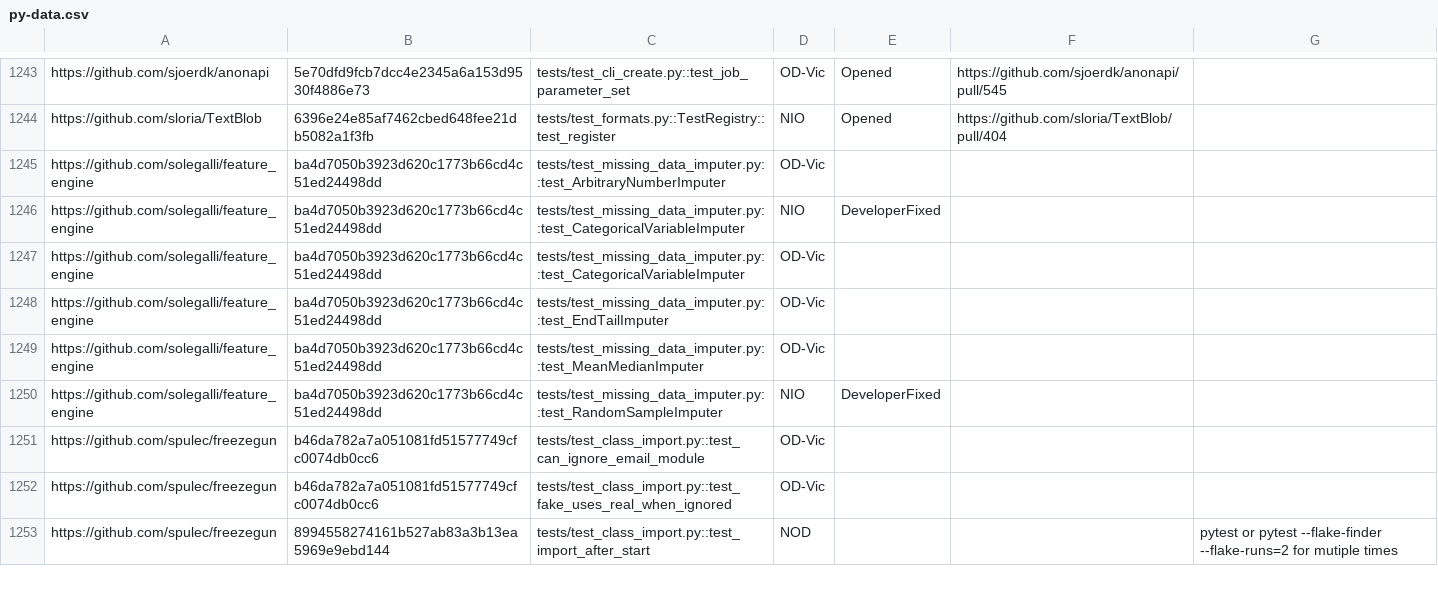
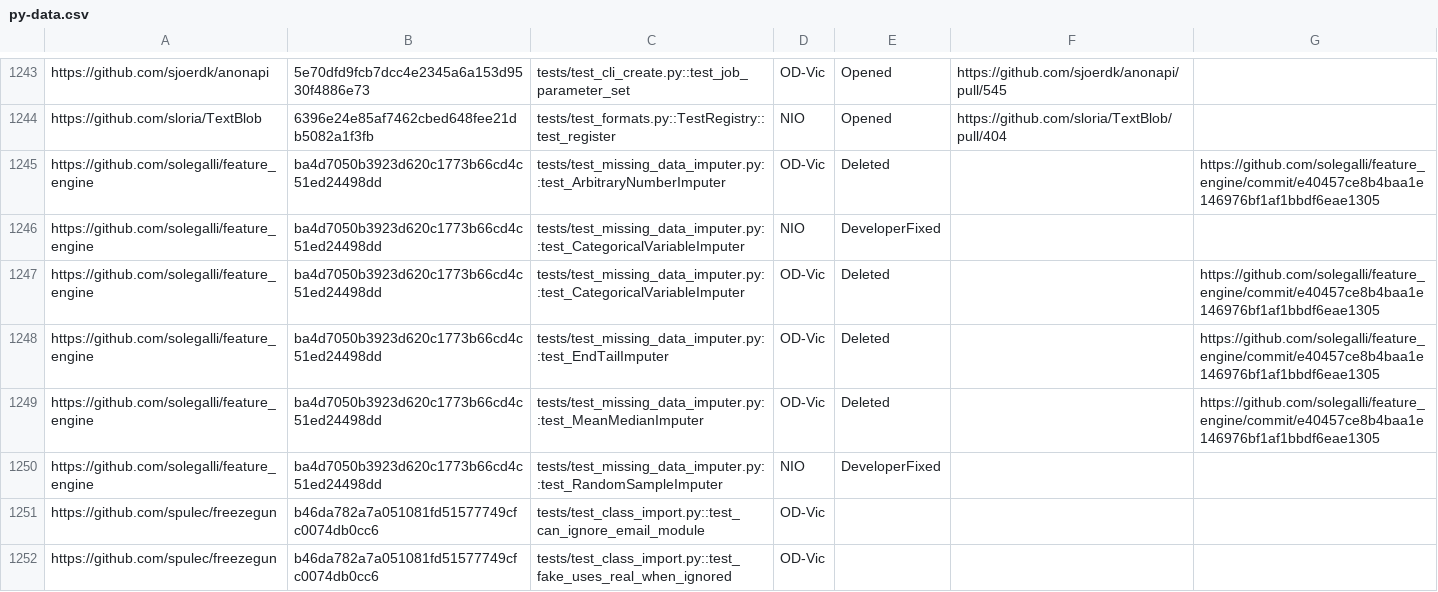
Before and after one commit to winglam/idoft-637, a CSV file: py-data.csv, drawn as a sheet; only a part is shown, gaps mark what is left out; the shorter side is filled out with more unchanged rows.

Commit message:
Update deleted tests

```diff
--- a/py-data.csv
+++ b/py-data.csv
@@ -1244,7 +1244,7 @@ https://github.com/sjoerdk/anonapi,5e70dfd9fcb7dcc4e2345a6a153d9530f4886e73,test
 https://github.com/sloria/TextBlob,6396e24e85af7462cbed648fee21db5082a1f3fb,tests/test_formats.py::TestRegistry::test_register,NIO,Opened,https://github.com/sloria/TextBlob/pull/404,
-https://github.com/solegalli/feature_engine,ba4d7050b3923d620c1773b66cd4c51ed24498dd,tests/test_missing_data_imputer.py::test_ArbitraryNumberImputer,OD-Vic,,,
+https://github.com/solegalli/feature_engine,ba4d7050b3923d620c1773b66cd4c51ed24498dd,tests/test_missing_data_imputer.py::test_ArbitraryNumberImputer,OD-Vic,Deleted,,https://github.com/solegalli/feature_engine/commit/e40457ce8b4baa1e146976bf1af1bbdf6eae1305
 https://github.com/solegalli/feature_engine,ba4d7050b3923d620c1773b66cd4c51ed24498dd,tests/test_missing_data_imputer.py::test_CategoricalVariableImputer,NIO,DeveloperFixed,,
-https://github.com/solegalli/feature_engine,ba4d7050b3923d620c1773b66cd4c51ed24498dd,tests/test_missing_data_imputer.py::test_CategoricalVariableImputer,OD-Vic,,,
-https://github.com/solegalli/feature_engine,ba4d7050b3923d620c1773b66cd4c51ed24498dd,tests/test_missing_data_imputer.py::test_EndTailImputer,OD-Vic,,,
-https://github.com/solegalli/feature_engine,ba4d7050b3923d620c1773b66cd4c51ed24498dd,tests/test_missing_data_imputer.py::test_MeanMedianImputer,OD-Vic,,,
+https://github.com/solegalli/feature_engine,ba4d7050b3923d620c1773b66cd4c51ed24498dd,tests/test_missing_data_imputer.py::test_CategoricalVariableImputer,OD-Vic,Deleted,,https://github.com/solegalli/feature_engine/commit/e40457ce8b4baa1e146976bf1af1bbdf6eae1305
+https://github.com/solegalli/feature_engine,ba4d7050b3923d620c1773b66cd4c51ed24498dd,tests/test_missing_data_imputer.py::test_EndTailImputer,OD-Vic,Deleted,,https://github.com/solegalli/feature_engine/commit/e40457ce8b4baa1e146976bf1af1bbdf6eae1305
+https://github.com/solegalli/feature_engine,ba4d7050b3923d620c1773b66cd4c51ed24498dd,tests/test_missing_data_imputer.py::test_MeanMedianImputer,OD-Vic,Deleted,,https://github.com/solegalli/feature_engine/commit/e40457ce8b4baa1e146976bf1af1bbdf6eae1305
 https://github.com/solegalli/feature_engine,ba4d7050b3923d620c1773b66cd4c51ed24498dd,tests/test_missing_data_imputer.py::test_RandomSampleImputer,NIO,DeveloperFixed,,
```
